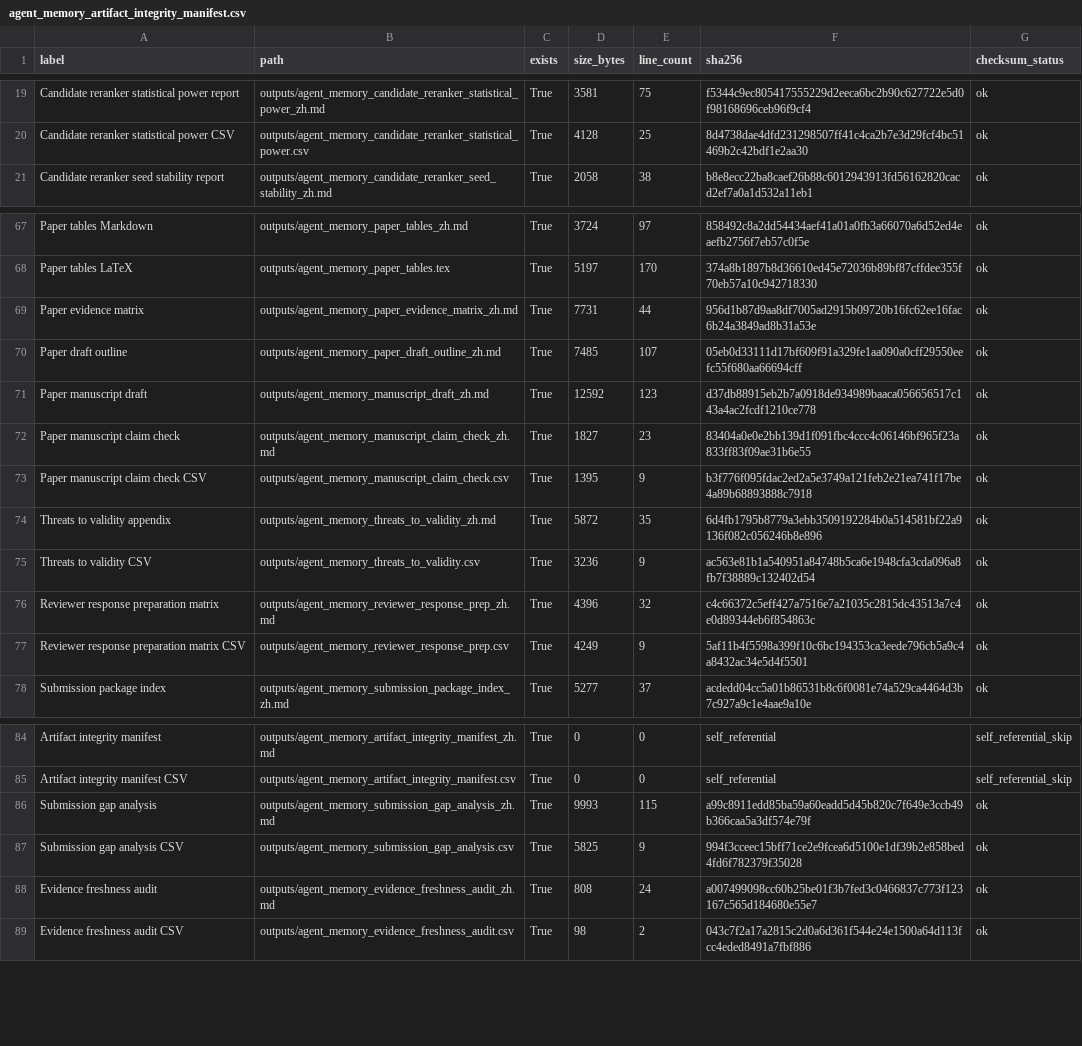
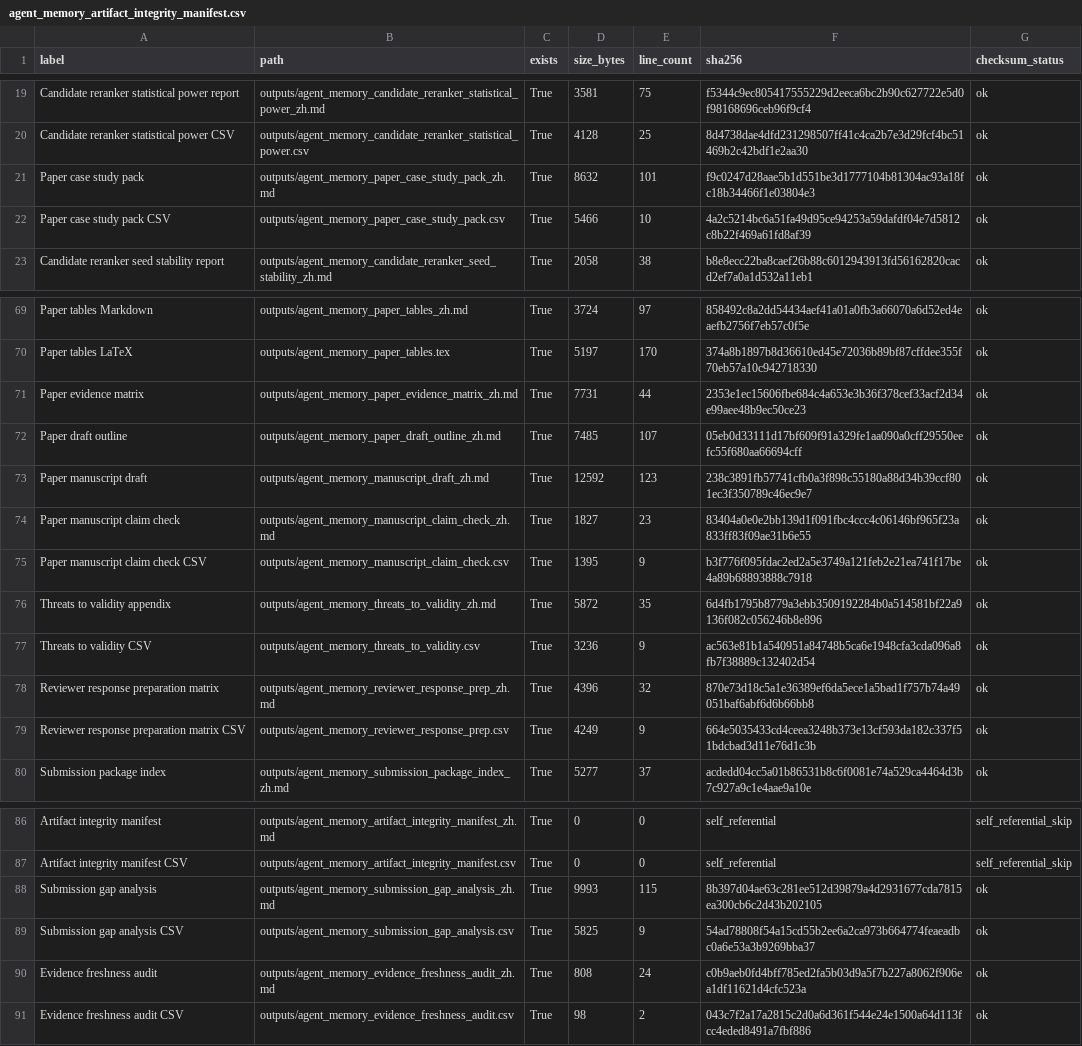
Before and after one commit to bai9yu/agent-memory-experiment, a CSV file: outputs/agent_memory_artifact_integrity_manifest.csv, drawn as a sheet; only a part is shown, gaps mark what is left out.

Commit message:
Add paper case study pack

```diff
--- a/outputs/agent_memory_artifact_integrity_manifest.csv
+++ b/outputs/agent_memory_artifact_integrity_manifest.csv
@@ -20,2 +20,4 @@ Candidate reranker statistical power report,outputs/agent_memory_candidate_reran
 Candidate reranker statistical power CSV,outputs/agent_memory_candidate_reranker_statistical_power.csv,True,4128,25,8d4738dae4dfd231298507ff41c4ca2b7e3d29fcf4bc51469b2c42bdf1e2aa30,ok
+Paper case study pack,outputs/agent_memory_paper_case_study_pack_zh.md,True,8632,101,f9c0247d28aae5b1d551be3d1777104b81304ac93a18fc18b34466f1e03804e3,ok
+Paper case study pack CSV,outputs/agent_memory_paper_case_study_pack.csv,True,5466,10,4a2c5214bc6a51fa49d95ce94253a59dafdf04e7d5812c8b22f469a61fd8af39,ok
 Candidate reranker seed stability report,outputs/agent_memory_candidate_reranker_seed_stability_zh.md,True,2058,38,b8e8ecc22ba8caef26b88c6012943913fd56162820cacd2ef7a0a1d532a11eb1,ok
@@ -68,5 +70,5 @@ Paper tables Markdown,outputs/agent_memory_paper_tables_zh.md,True,3724,97,85849
 Paper tables LaTeX,outputs/agent_memory_paper_tables.tex,True,5197,170,374a8b1897b8d36610ed45e72036b89bf87cffdee355f70eb57a10c942718330,ok
-Paper evidence matrix,outputs/agent_memory_paper_evidence_matrix_zh.md,True,7731,44,956d1b87d9aa8df7005ad2915b09720b16fc62ee16fac6b24a3849ad8b31a53e,ok
+Paper evidence matrix,outputs/agent_memory_paper_evidence_matrix_zh.md,True,7731,44,2353e1ec15606fbe684c4a653e3b36f378cef33acf2d34e99aee48b9ec50ce23,ok
 Paper draft outline,outputs/agent_memory_paper_draft_outline_zh.md,True,7485,107,05eb0d33111d17bf609f91a329fe1aa090a0cff29550eefc55f680aa66694cff,ok
-Paper manuscript draft,outputs/agent_memory_manuscript_draft_zh.md,True,12592,123,d37db88915eb2b7a0918de934989baaca056656517c143a4ac2fcdf1210ce778,ok
+Paper manuscript draft,outputs/agent_memory_manuscript_draft_zh.md,True,12592,123,238c3891fb57741cfb0a3f898c55180a88d34b39ccf801ec3f350789c46ec9e7,ok
 Paper manuscript claim check,outputs/agent_memory_manuscript_claim_check_zh.md,True,1827,23,83404a0e0e2bb139d1f091fbc4ccc4c06146bf965f23a833ff83f09ae31b6e55,ok
@@ -75,4 +77,4 @@ Threats to validity appendix,outputs/agent_memory_threats_to_validity_zh.md,True
 Threats to validity CSV,outputs/agent_memory_threats_to_validity.csv,True,3236,9,ac563e81b1a540951a84748b5ca6e1948cfa3cda096a8fb7f38889c132402d54,ok
-Reviewer response preparation matrix,outputs/agent_memory_reviewer_response_prep_zh.md,True,4396,32,c4c66372c5eff427a7516e7a21035c2815dc43513a7c4e0d89344eb6f854863c,ok
-Reviewer response preparation matrix CSV,outputs/agent_memory_reviewer_response_prep.csv,True,4249,9,5af11b4f5598a399f10c6bc194353ca3eede796cb5a9c4a8432ac34e5d4f5501,ok
+Reviewer response preparation matrix,outputs/agent_memory_reviewer_response_prep_zh.md,True,4396,32,870e73d18c5a1e36389ef6da5ece1a5bad1f757b74a49051baf6abf6d6b66bb8,ok
+Reviewer response preparation matrix CSV,outputs/agent_memory_reviewer_response_prep.csv,True,4249,9,664e5035433cd4ceea3248b373e13cf593da182c337f51bdcbad3d11e76d1c3b,ok
 Submission package index,outputs/agent_memory_submission_package_index_zh.md,True,5277,37,acdedd04cc5a01b86531b8c6f0081e74a529ca4464d3b7c927a9c1e4aae9a10e,ok
@@ -85,5 +87,5 @@ Artifact integrity manifest,outputs/agent_memory_artifact_integrity_manifest_zh.
 Artifact integrity manifest CSV,outputs/agent_memory_artifact_integrity_manifest.csv,True,0,0,self_referential,self_referential_skip
-Submission gap analysis,outputs/agent_memory_submission_gap_analysis_zh.md,True,9993,115,a99c8911edd85ba59a60eadd5d45b820c7f649e3ccb49b366caa5a3df574e79f,ok
-Submission gap analysis CSV,outputs/agent_memory_submission_gap_analysis.csv,True,5825,9,994f3cceec15bff71ce2e9fcea6d5100e1df39b2e858bed4fd6f782379f35028,ok
-Evidence freshness audit,outputs/agent_memory_evidence_freshness_audit_zh.md,True,808,24,a007499098cc60b25be01f3b7fed3c0466837c773f123167c565d184680e55e7,ok
+Submission gap analysis,outputs/agent_memory_submission_gap_analysis_zh.md,True,9993,115,8b397d04ae63c281ee512d39879a4d2931677cda7815ea300cb6c2d43b202105,ok
+Submission gap analysis CSV,outputs/agent_memory_submission_gap_analysis.csv,True,5825,9,54ad78808f54a15cd55b2ee6a2ca973b664774feaeadbc0a6e53a3b9269bba37,ok
+Evidence freshness audit,outputs/agent_memory_evidence_freshness_audit_zh.md,True,808,24,c0b9aeb0fd4bff785ed2fa5b03d9a5f7b227a8062f906ea1df11621d4cfc523a,ok
 Evidence freshness audit CSV,outputs/agent_memory_evidence_freshness_audit.csv,True,98,2,043c7f2a17a2815c2d0a6d361f544e24e1500a64d113fcc4eded8491a7fbf886,ok
```
Also changed, not shown: outputs/agent_memory_paper_evidence_matrix.csv, outputs/agent_memory_reproducibility_artifacts.csv, 17 other files.
